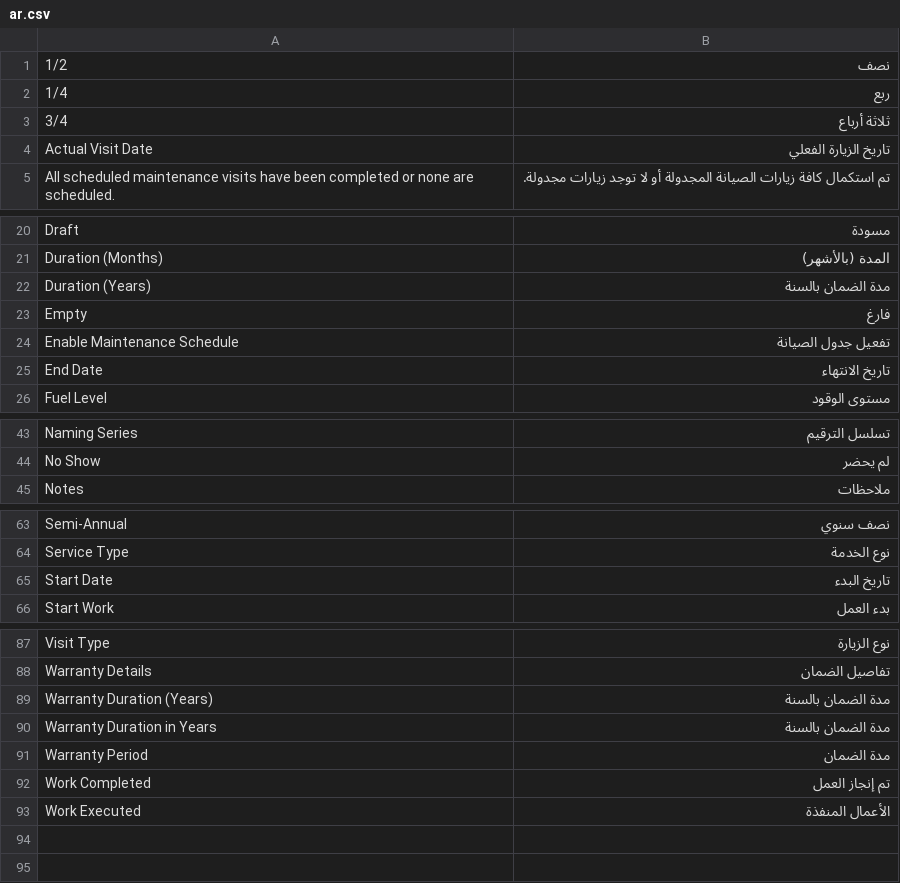
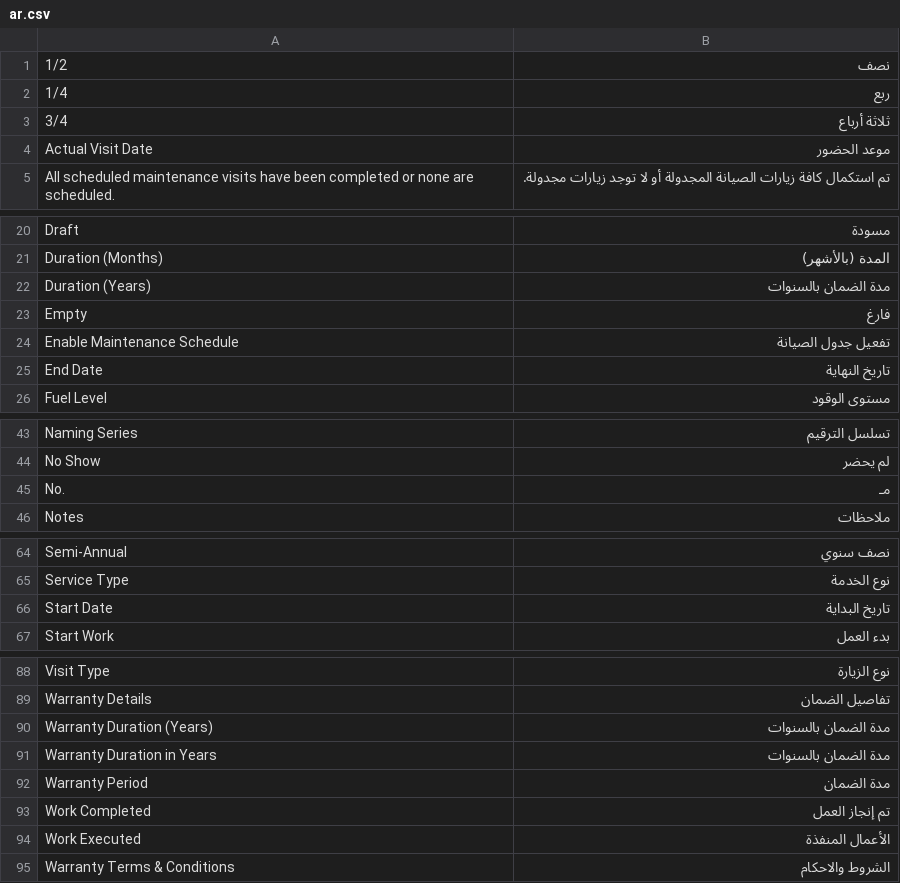
Before and after one commit to Mubtkir-ERP/mu_car_care, a CSV file: mu_car_care/translations/ar.csv, drawn as a sheet; only a part is shown, gaps mark what is left out; the diff covers the shown part only.

Commit message:
feat: position maintenance toggle under make, sections below items, center columns, and link warranty to items (v1.1.7)

```diff
--- a/mu_car_care/translations/ar.csv
+++ b/mu_car_care/translations/ar.csv
@@ -3,3 +3,3 @@
 3/4,ثلاثة أرباع
-Actual Visit Date,تاريخ الزيارة الفعلي
+Actual Visit Date,موعد الحضور
 All scheduled maintenance visits have been completed or none are scheduled.,تم استكمال كافة زيارات الصيانة المجدولة أو لا توجد زيارات مجدولة.
@@ -21,6 +21,6 @@ Draft,مسودة
 Duration (Months),المدة (بالأشهر)
-Duration (Years),مدة الضمان بالسنة
+Duration (Years),مدة الضمان بالسنوات
 Empty,فارغ
 Enable Maintenance Schedule,تفعيل جدول الصيانة
-End Date,تاريخ الانتهاء
+End Date,تاريخ النهاية
 Fuel Level,مستوى الوقود
@@ -44,2 +44,3 @@ Naming Series,تسلسل الترقيم
 No Show,لم يحضر
+No.,مـ
 Notes,ملاحظات
@@ -64,3 +65,3 @@ Semi-Annual,نصف سنوي
 Service Type,نوع الخدمة
-Start Date,تاريخ البدء
+Start Date,تاريخ البداية
 Start Work,بدء العمل
@@ -88,4 +89,4 @@ Visit Type,نوع الزيارة
 Warranty Details,تفاصيل الضمان
-Warranty Duration (Years),مدة الضمان بالسنة
-Warranty Duration in Years,مدة الضمان بالسنة
+Warranty Duration (Years),مدة الضمان بالسنوات
+Warranty Duration in Years,مدة الضمان بالسنوات
 Warranty Period,مدة الضمان
@@ -93 +94,2 @@ Work Completed,تم إنجاز العمل
 Work Executed,الأعمال المنفذة
+Warranty Terms & Conditions,الشروط والاحكام
```
Also changed, not shown: 1 edited cell elsewhere in this file, 12 other files.
